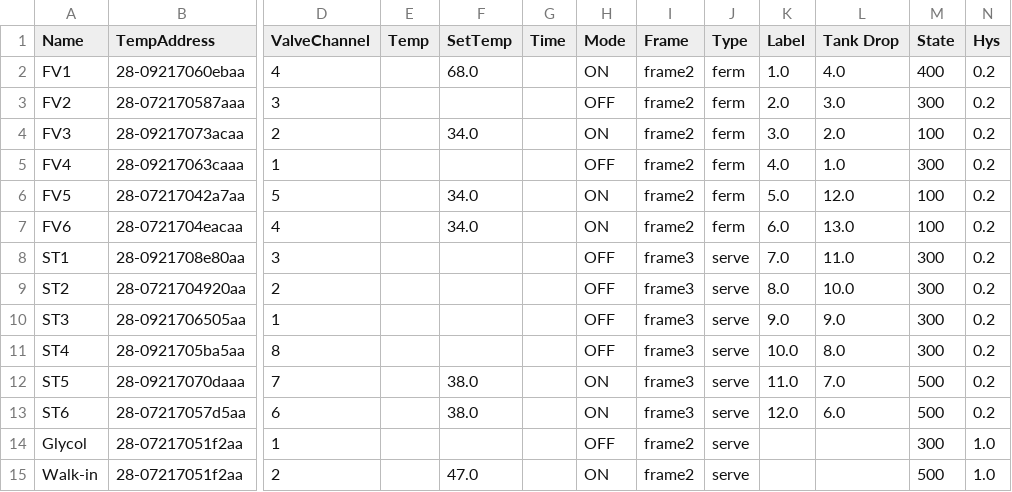
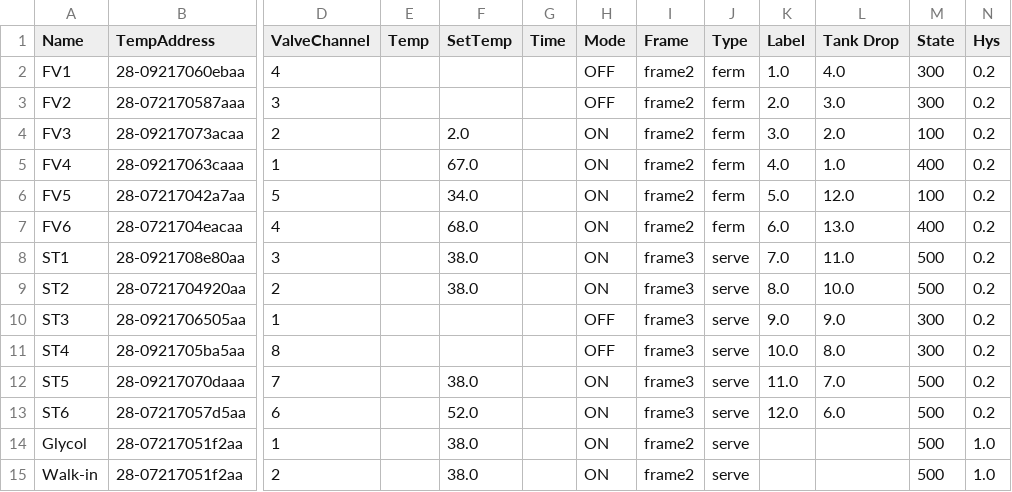
Before and after one commit to Zenn851/BrewHouseNew, a CSV file: tankInfo.csv, drawn as a sheet; only a part is shown, gaps mark what is left out; the diff names each change by its address in the sheet, - before the commit and + after, or states it on an @@ line.

Commit message:
v2.0 mainthread handles temp, notificaitons added

```diff
--- a/tankInfo.csv
+++ b/tankInfo.csv
-F2 (SetTemp): 68.0
+F2 (SetTemp): (empty)
-H2 (Mode): ON
+H2 (Mode): OFF
-M2 (State): 400
+M2 (State): 300
-F4 (SetTemp): 34.0
+F4 (SetTemp): 2.0
-F5 (SetTemp): (empty)
+F5 (SetTemp): 67.0
-H5 (Mode): OFF
+H5 (Mode): ON
-M5 (State): 300
+M5 (State): 400
-F7 (SetTemp): 34.0
+F7 (SetTemp): 68.0
-M7 (State): 100
+M7 (State): 400
-F8:F9 (SetTemp): (empty)
+F8:F9 (SetTemp): 38.0
-H8:H9 (Mode): OFF
+H8:H9 (Mode): ON
-M8:M9 (State): 300
+M8:M9 (State): 500
-F13 (SetTemp): 38.0
+F13 (SetTemp): 52.0
-F14 (SetTemp): (empty)
+F14 (SetTemp): 38.0
-H14 (Mode): OFF
+H14 (Mode): ON
-M14 (State): 300
+M14 (State): 500
-F15 (SetTemp): 47.0
+F15 (SetTemp): 38.0
```
Also changed, not shown: 5 other files.
